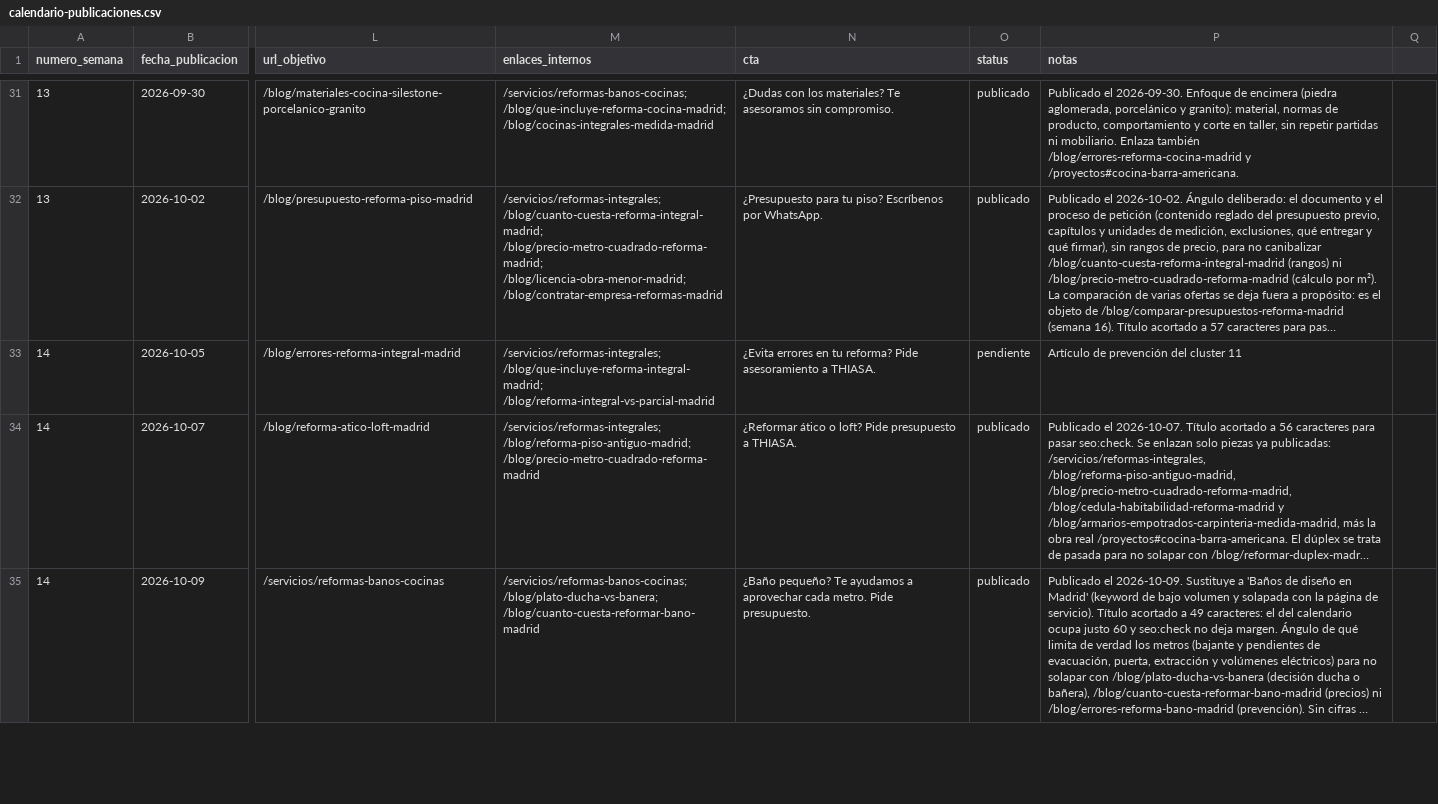
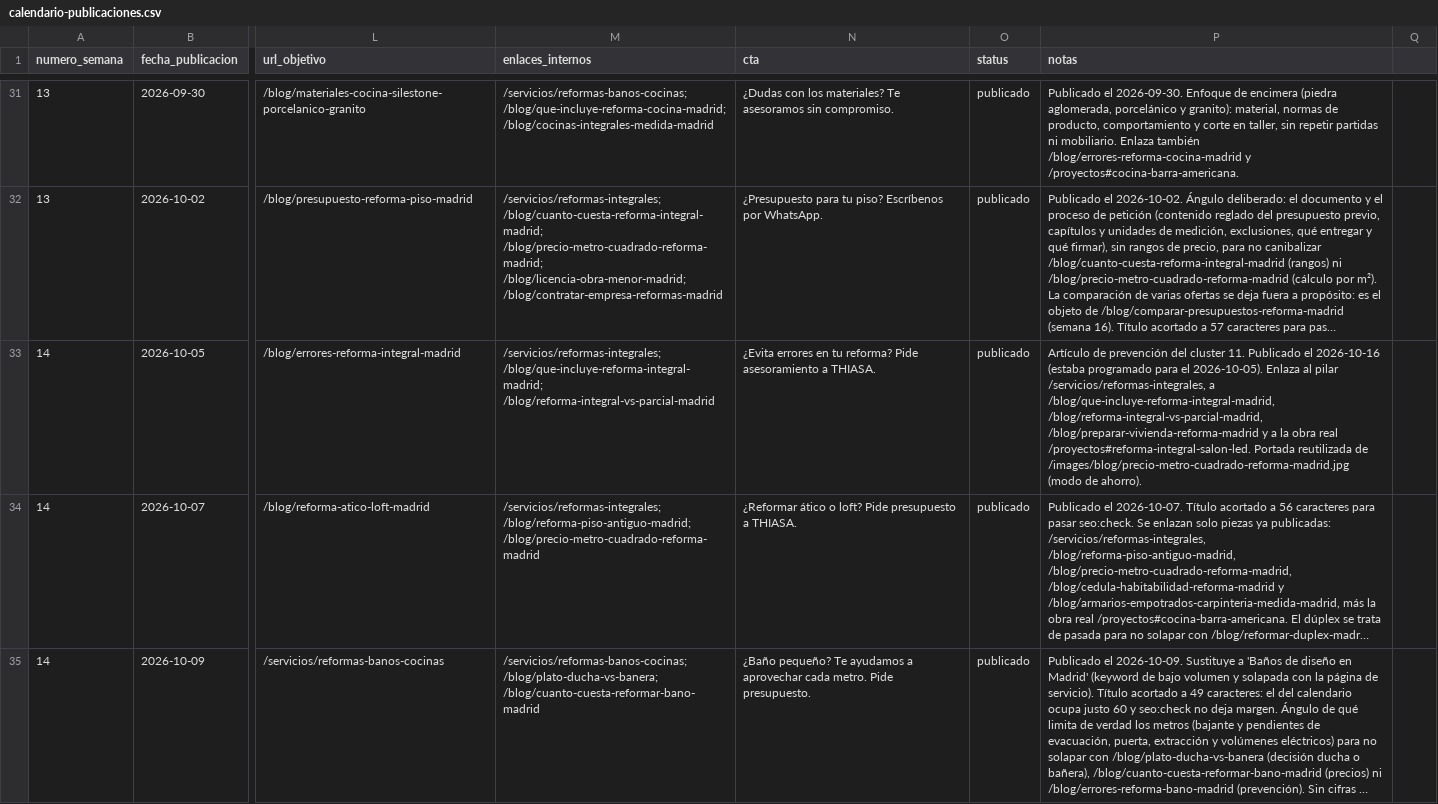
Before and after one commit to DevErickDiCE/thiasa-web, a CSV file: docs/seo/calendario-publicaciones.csv, drawn as a sheet; only a part is shown, gaps mark what is left out; long unchanged cells end in …; the diff names each change by its address in the sheet, - before the commit and + after, or states it on an @@ line.

```diff
--- a/docs/seo/calendario-publicaciones.csv
+++ b/docs/seo/calendario-publicaciones.csv
-O33 (status): pendiente
+O33 (status): publicado
-P33 (notas): …del cluster 11
+P33 (notas): …del cluster 11. Publicado el 2026-10-16 (estaba programado para el 2026-10-05). Enlaza al pilar /servicios/reformas-integrales, a /blog/que-incluye-reforma-integral-madrid, /blog/reforma-integral-vs-parcial-madrid, /blog/preparar-vivienda-reforma-madrid y a la obra real /proyectos#reforma-integral-salon-led. Portada reutilizada de /images/blog/precio-metro-cuadrado-reforma-madrid.jpg (modo de ahorro).
```
Also changed, not shown: docs/seo/registro-publicaciones.csv, 1 other file.
